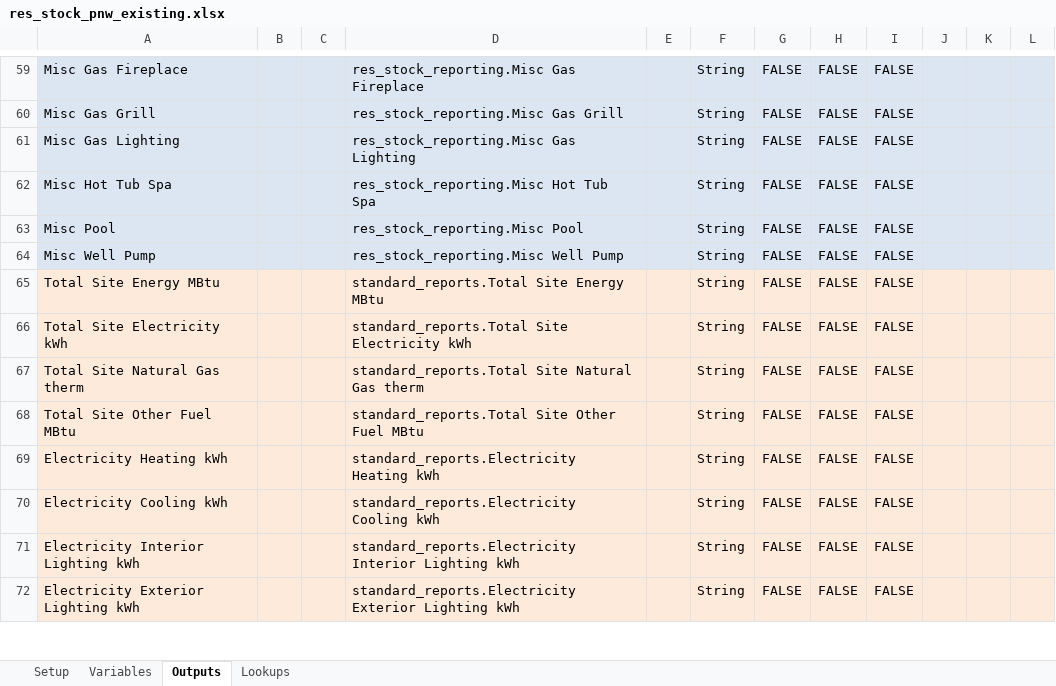
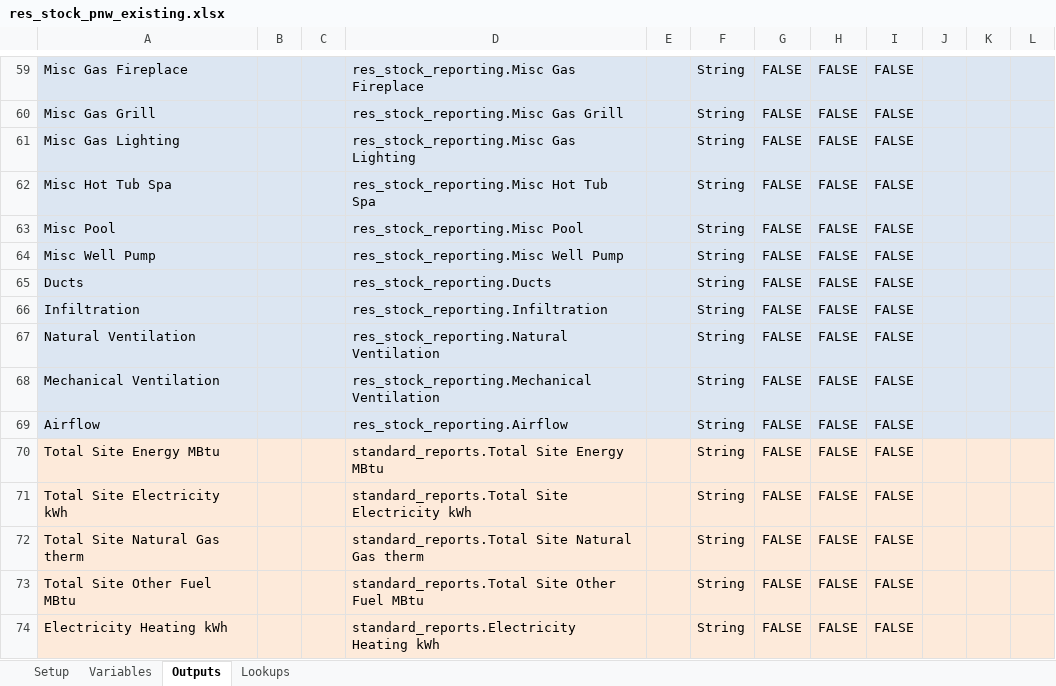
Before and after one commit to NREL/resstock, an Excel workbook: projects/res_stock_pnw_existing.xlsx, sheet Outputs, drawn as a sheet; only a part is shown, gaps mark what is left out; the shorter side is filled out with more unchanged rows; values as stored, in another font and other column widths than the file's, no borders; the diff names each change by its address in the sheet, - before the commit and + after, or states it on an @@ line.

Commit message:
Added airflow measure into workflow, addresses #4. Currently disabled and untested due to OS error.

```diff
--- a/projects/res_stock_pnw_existing.xlsx (sheet Outputs)
+++ b/projects/res_stock_pnw_existing.xlsx (sheet Outputs)
+row 65: Ducts |  |  | res_stock_reporting.Ducts |  | String | FALSE | FALSE | FALSE
+row 66: Infiltration |  |  | res_stock_reporting.Infiltration |  | String | FALSE | FALSE | FALSE
+row 67: Natural Ventilation |  |  | res_stock_reporting.Natural Ventilation |  | String | FALSE | FALSE | FALSE
+row 68: Mechanical Ventilation |  |  | res_stock_reporting.Mechanical Ventilation |  | String | FALSE | FALSE | FALSE
+row 69: Airflow |  |  | res_stock_reporting.Airflow |  | String | FALSE | FALSE | FALSE
```
Also changed, not shown: sheet Variables, sheet Setup, projects/res_stock_national_existing.xlsx, projects/res_stock_national_upgrades.xlsx, 21 other files.
